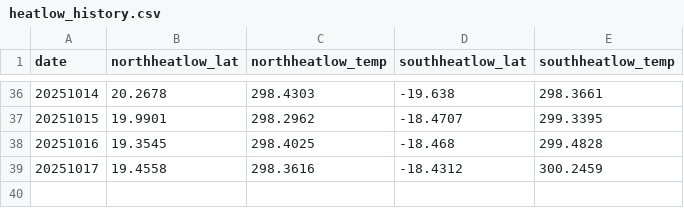
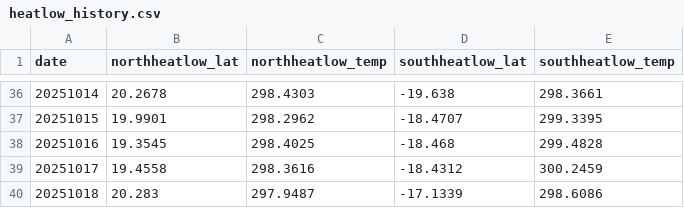
Before and after one commit to charlesknight1/charlesknight1.github.io, a CSV file: database/heatlow_history.csv, drawn as a sheet; only a part is shown, gaps mark what is left out; the diff names each change by its address in the sheet, - before the commit and + after, or states it on an @@ line.

```diff
--- a/database/heatlow_history.csv
+++ b/database/heatlow_history.csv
+row 40: 20251018 | 20.283 | 297.9487 | -17.1339 | 298.6086
```
